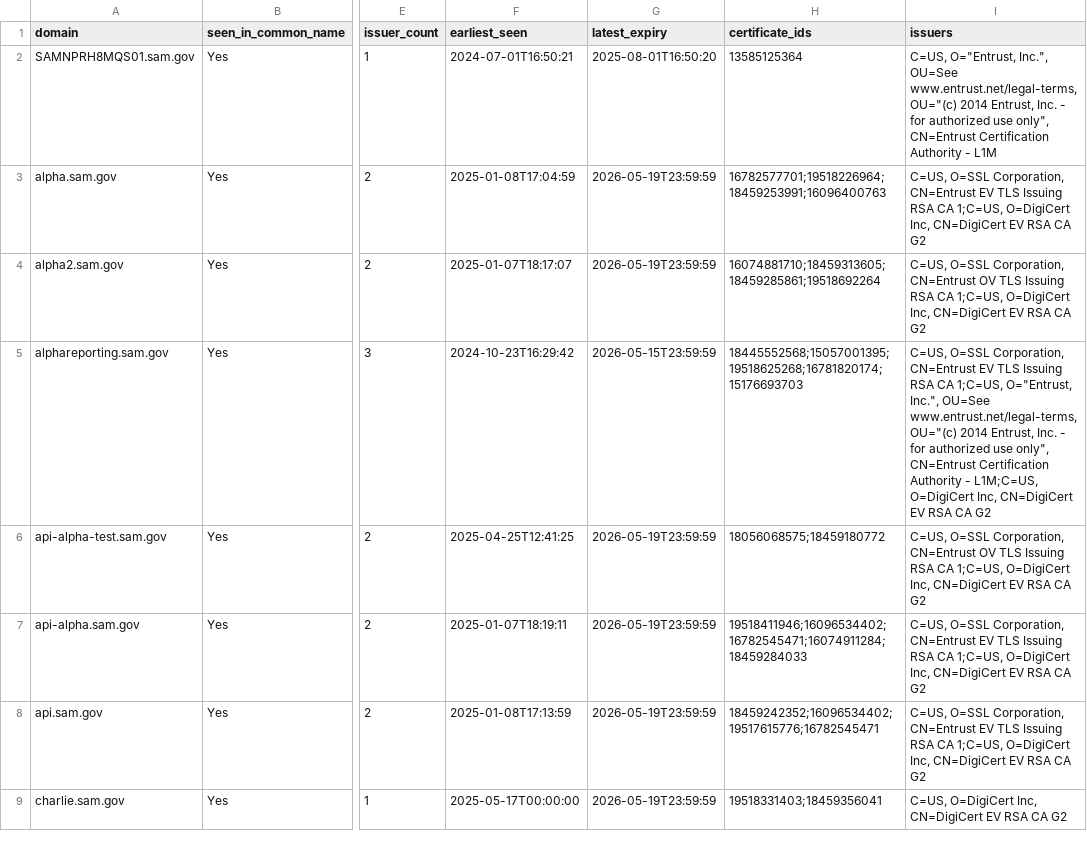
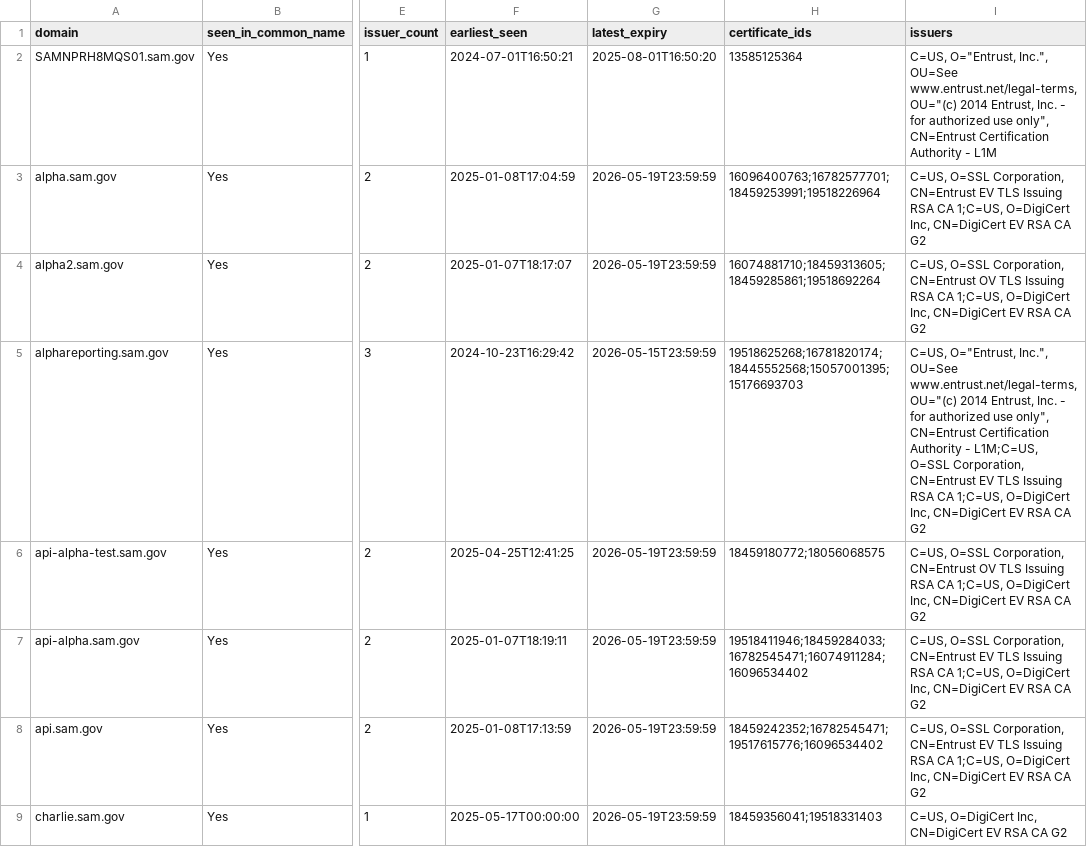
Before and after one commit to fartbagxp/gov-domains, a CSV file: data/csv/domain.sam.gov.csv, drawn as a sheet; only a part is shown, gaps mark what is left out; the diff covers the shown part only; the diff names each change by its address in the sheet, - before the commit and + after, or states it on an @@ line.

```diff
--- a/data/csv/domain.sam.gov.csv
+++ b/data/csv/domain.sam.gov.csv
-H3 (certificate_ids): 16782577701;19518226964;18459253991;16096400763
+H3 (certificate_ids): 16096400763;16782577701;18459253991;19518226964
-H5 (certificate_ids): 18445552568;15057001395;19518625268;16781820174;15176693703
+H5 (certificate_ids): 19518625268;16781820174;18445552568;15057001395;15176693703
-I5 (issuers): C=US, O=SSL Corporation, CN=Entrust EV TLS Issuing RSA CA 1;C=US, O="Entrust, Inc.", OU=See www.entrust.net/legal-terms, OU="(c) 2014 Entrust, Inc. - for authorized use only", CN=Entrust Certification Authority - L1M;C=US, O=DigiCert Inc,…
+I5 (issuers): C=US, O="Entrust, Inc.", OU=See www.entrust.net/legal-terms, OU="(c) 2014 Entrust, Inc. - for authorized use only", CN=Entrust Certification Authority - L1M;C=US, O=SSL Corporation, CN=Entrust EV TLS Issuing RSA CA 1;C=US, O=DigiCert Inc,…
-H6 (certificate_ids): 18056068575;18459180772
+H6 (certificate_ids): 18459180772;18056068575
-H7 (certificate_ids): 19518411946;16096534402;16782545471;16074911284;18459284033
+H7 (certificate_ids): 19518411946;18459284033;16782545471;16074911284;16096534402
-H8 (certificate_ids): 18459242352;16096534402;19517615776;16782545471
+H8 (certificate_ids): 18459242352;16782545471;19517615776;16096534402
-H9 (certificate_ids): 19518331403;18459356041
+H9 (certificate_ids): 18459356041;19518331403
```
Also changed, not shown: 1 removed row and 67 edited cells elsewhere in this file, data/csv/domain.dhs.gov.csv, data/csv/domain.epa.gov.csv, 20 other files.
